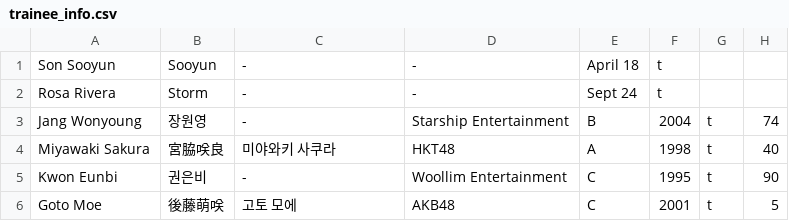
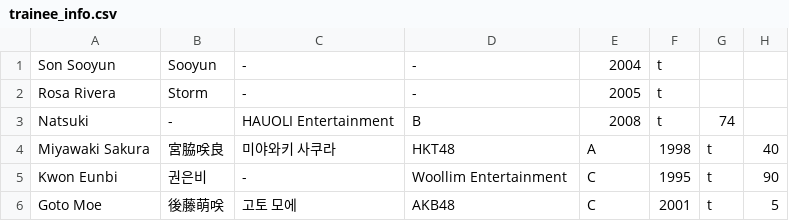
Before and after one commit to Sarahfrhenh/GC999, a CSV file: trainee_info.csv, drawn as a sheet; only a part is shown.

Commit message:
nice

```diff
--- a/trainee_info.csv
+++ b/trainee_info.csv
@@ -1,4 +1,4 @@
-"Son Sooyun ","Sooyun","-","-","April 18","t"
-"Rosa Rivera","Storm","-","-","Sept 24","t"
-"Jang Wonyoung","장원영","-","Starship Entertainment","B","2004","t","74"
+"Son Sooyun ","Sooyun","-","-","2004","t"
+"Rosa Rivera","Storm","-","-","2005","t"
+"Natsuki","-","HAUOLI Entertainment","B","2008","t","74"
 "Miyawaki Sakura","宮脇咲良","미야와키 사쿠라","HKT48","A","1998","t","40"
```
